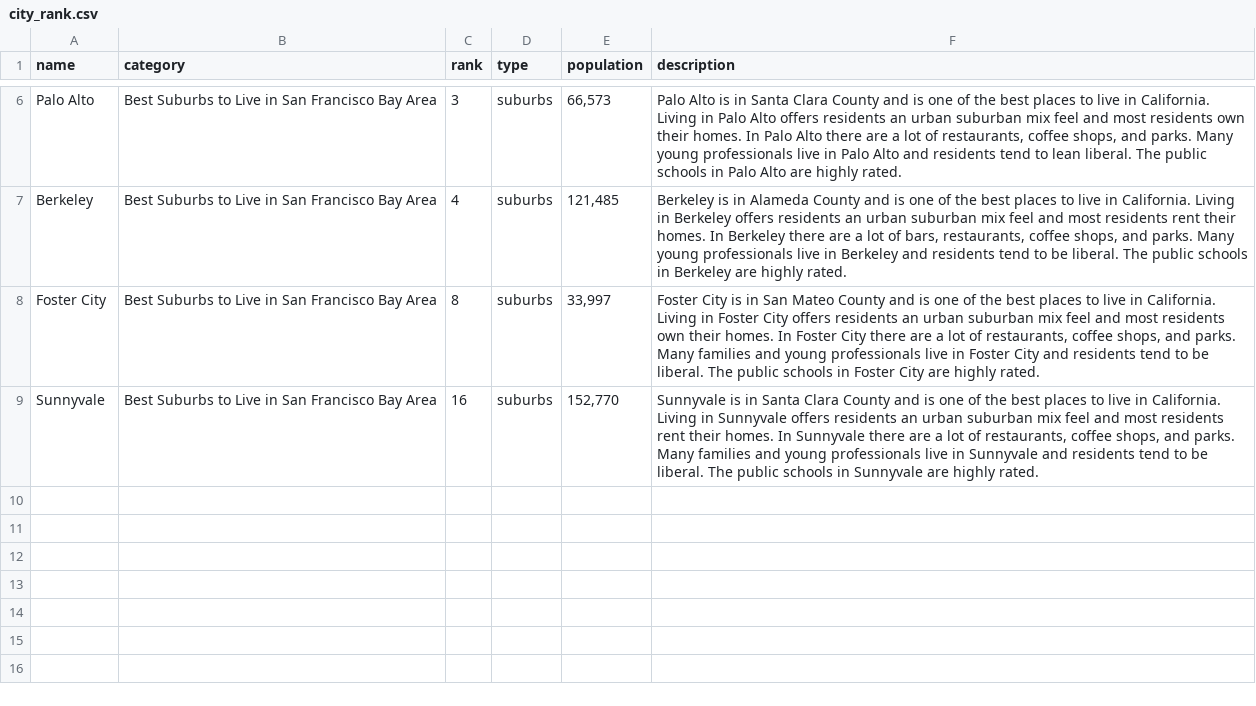
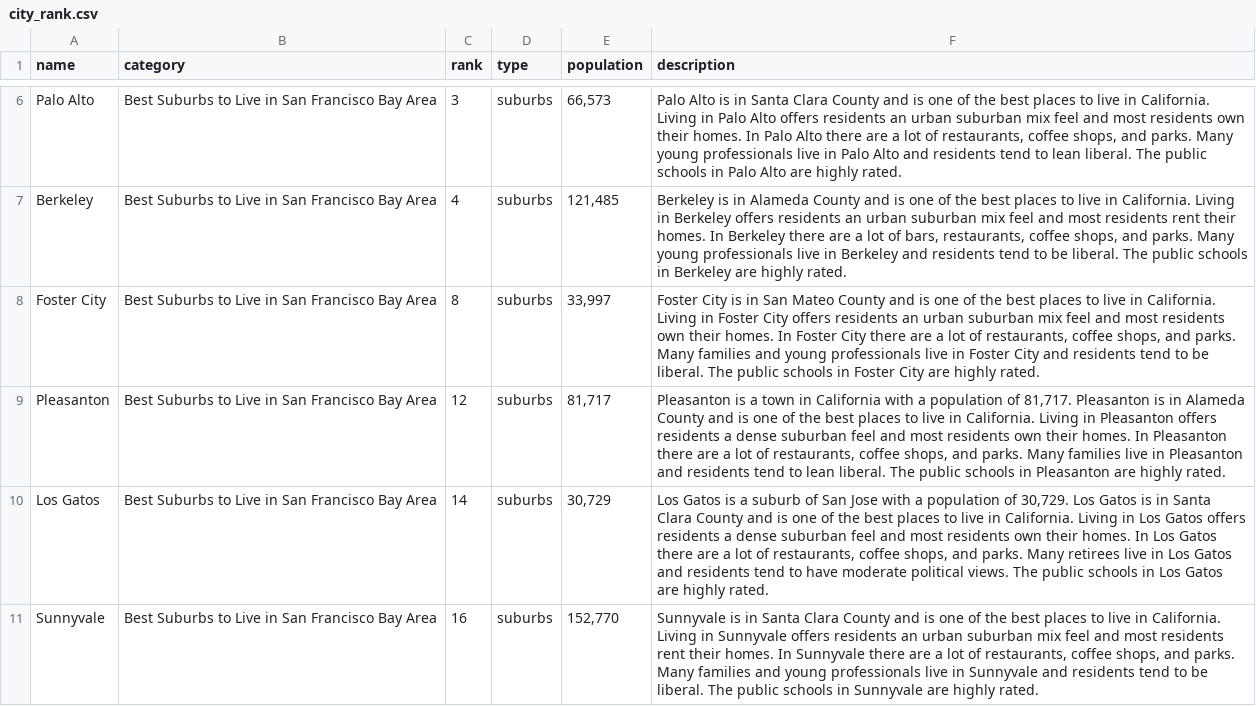
Before and after one commit to eggchul/HousingInBayArea, a CSV file: city_rank.csv, drawn as a sheet; only a part is shown, gaps mark what is left out.

```diff
--- a/city_rank.csv
+++ b/city_rank.csv
@@ -8,2 +8,4 @@ Berkeley,Best Suburbs to Live in San Francisco Bay Area,4,suburbs,"121,485","Ber
 Foster City,Best Suburbs to Live in San Francisco Bay Area,8,suburbs,"33,997","Foster City is in San Mateo County and is one of the best places to live in California. Living in Foster City offers residents an urban suburban mix feel and most residents own their homes. In Foster City there are a lot of restaurants, coffee shops, and parks. Many families and young professionals live in Foster City and residents tend to be liberal. The public schools in Foster City are highly rated."
+Pleasanton,Best Suburbs to Live in San Francisco Bay Area,12,suburbs,"81,717","Pleasanton is a town in California with a population of 81,717. Pleasanton is in Alameda County and is one of the best places to live in California. Living in Pleasanton offers residents a dense suburban feel and most residents own their homes. In Pleasanton there are a lot of restaurants, coffee shops, and parks. Many families live in Pleasanton and residents tend to lean liberal. The public schools in Pleasanton are highly rated."
+Los Gatos,Best Suburbs to Live in San Francisco Bay Area,14,suburbs,"30,729","Los Gatos is a suburb of San Jose with a population of 30,729. Los Gatos is in Santa Clara County and is one of the best places to live in California. Living in Los Gatos offers residents a dense suburban feel and most residents own their homes. In Los Gatos there are a lot of restaurants, coffee shops, and parks. Many retirees live in Los Gatos and residents tend to have moderate political views. The public schools in Los Gatos are highly rated."
 Sunnyvale,Best Suburbs to Live in San Francisco Bay Area,16,suburbs,"152,770","Sunnyvale is in Santa Clara County and is one of the best places to live in California. Living in Sunnyvale offers residents an urban suburban mix feel and most residents rent their homes. In Sunnyvale there are a lot of restaurants, coffee shops, and parks. Many families and young professionals live in Sunnyvale and residents tend to be liberal. The public schools in Sunnyvale are highly rated."
```
Also changed, not shown: 15 other files.
